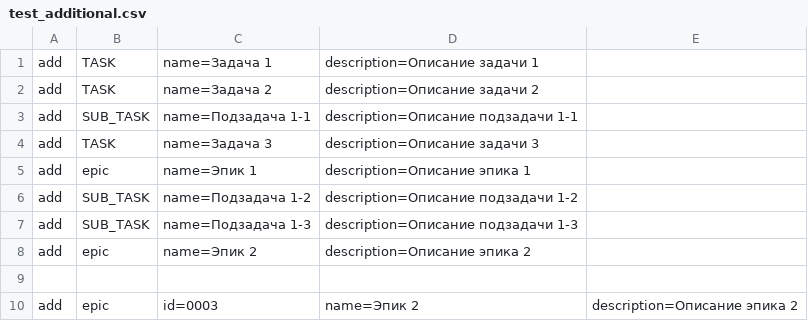
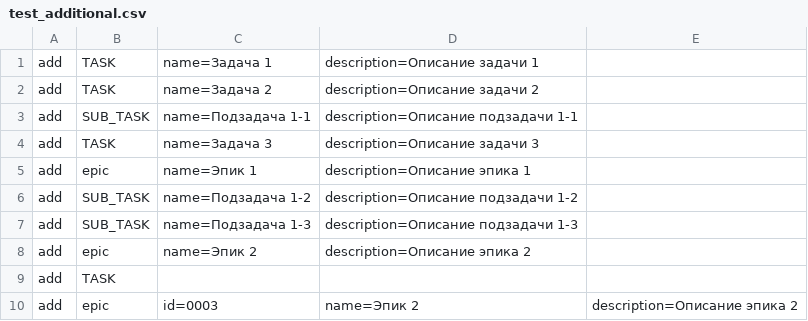
Before and after one commit to catarena-s/java-kanban, a CSV file: src/ru/yandex/practicum/kanban/data/data_for_test/test_additional.csv, drawn as a sheet.

Commit message:
fix: исправлено в соответсвии с ТЗ + рефакторинг
- ManagerSaveException -> RunTimeException
- добавление залачи в мэнеджер вынесено в отдельный метод
- у менеджера оставлен один метод add(addTask, addEpic, addSubTask - приватные)
- добавлен компаратор в task
- Covertor - статические методы конвертации данных в строки и убратно
- loadFromFile - перенесен в Managers
- Managers: создает менеджеры по умолчанию при загрузке.

```diff
--- a/src/ru/yandex/practicum/kanban/data/data_for_test/test_additional.csv
+++ b/src/ru/yandex/practicum/kanban/data/data_for_test/test_additional.csv
@@ -8,3 +8,3 @@ add , SUB_TASK , name=Подзадача 1-3 , description=Описание по
 add , epic     , name=Эпик 2        , description=Описание эпика 2
-
+add , TASK
 add , epic     , id=0003            , name=Эпик 2                        , description=Описание эпика 2
```
Also changed, not shown: 18 other files.
